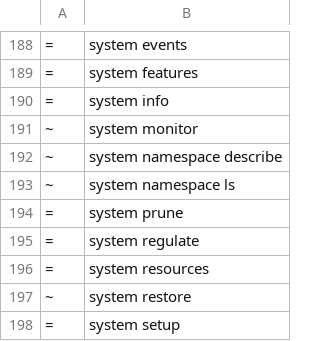
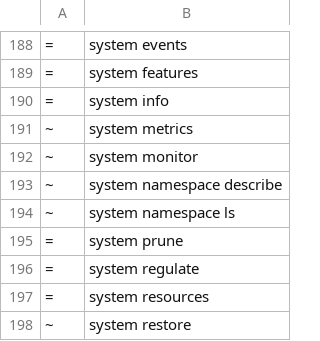
Before and after one commit to ngolacloud/delonix, a TSV file: scripts/cli_baseline.tsv, drawn as a sheet; only a part is shown, gaps mark what is left out; the shorter side is filled out with more unchanged rows; the diff names each change by its address in the sheet, - before the commit and + after, or states it on an @@ line.

Commit message:
cli: delonix system metrics — the raw counters, one collector for three consumers (#201)
Closes the "system metrics" item of B3 (docs/discovery/52_CLI_PLANO_MIGRACAO.md).
Deliberately NOT a new "system state" alongside it: system info's own doc
comment already says "Engine state" and answers exactly that question —
building a second command for the same answer would be the duplication
verbs.rs's own module doc warns against. The plan document will be updated
to reflect this in the next commit that closes out the rest of B3's table.

system metrics reuses delonix-mgmt::dashstats::collect verbatim — the same
function dash --json and the Prometheus /metrics endpoint already build
their output from. Not an alias of dash --json (that returns the
dashboard-shaped DashData with tiles/rows/problems); this returns the raw
DashSummary counters, for a script that wants a snapshot without spinning
up serve api and scraping it.

cli-tree.sh --gate: 243 -> 244 leaves (one new leaf, baseline updated in
this commit). docs/gen.py regeneration included (system.html + cheatsheet.html).

```diff
--- a/scripts/cli_baseline.tsv
+++ b/scripts/cli_baseline.tsv
+row 191: ~ | system metrics
```
Also changed, not shown: 5 other files.
